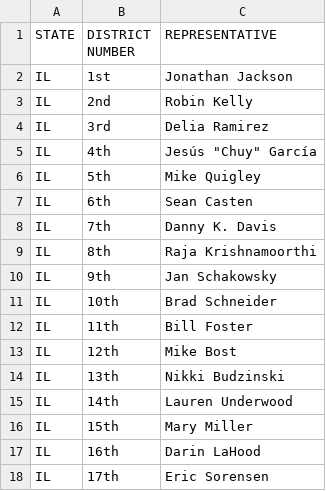
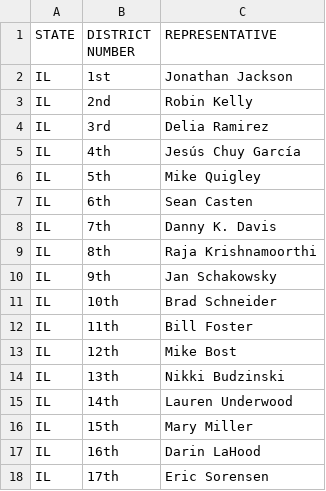
Before and after one commit to SebPartof2/USCities, a CSV file: Illinois/Congressional Districts.csv, drawn as a sheet.

```diff
--- a/Illinois/Congressional Districts.csv
+++ b/Illinois/Congressional Districts.csv
@@ -4,3 +4,3 @@ IL,2nd,Robin Kelly
 IL,3rd,Delia Ramirez
-IL,4th,Jesús "Chuy" García
+IL,4th,Jesús Chuy García
 IL,5th,Mike Quigley
```
Also changed, not shown: 1 other file.
